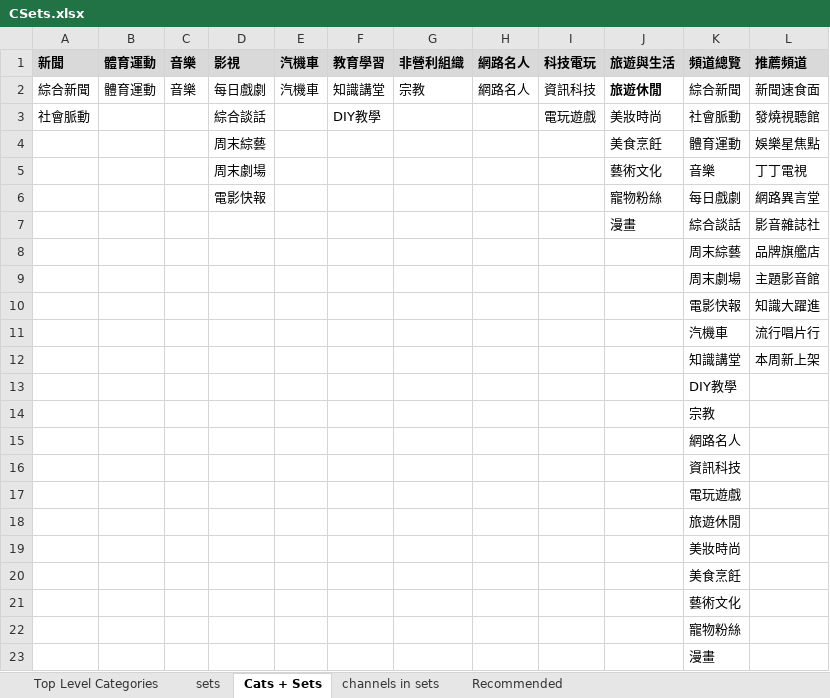
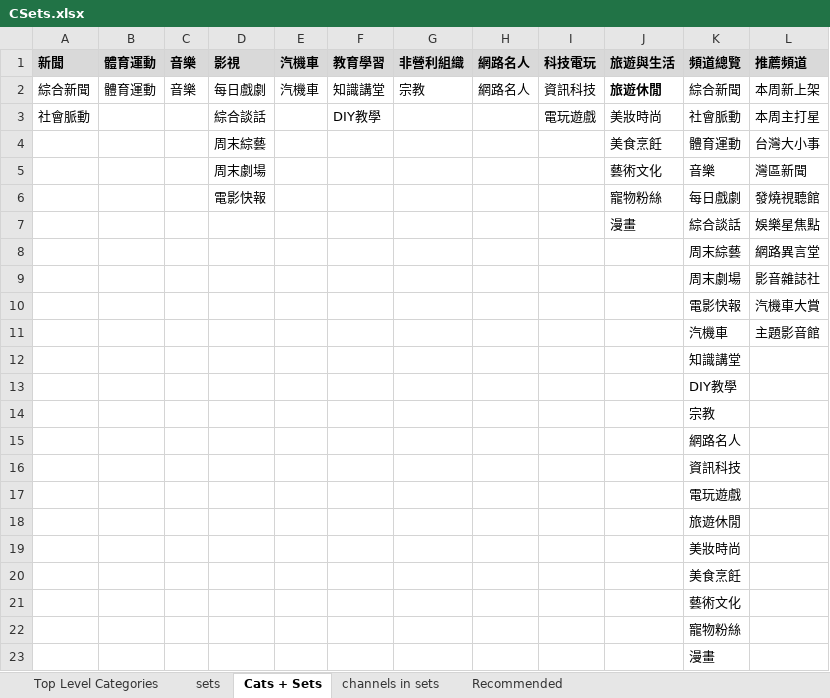
Before and after one commit to 9X9NETWORK/nnvmso, an Excel workbook: war/WEB-INF/views/admin/CSets.xlsx, sheet Cats + Sets, drawn as a sheet; values as stored, in another font and other column widths than the file's, no borders; the diff names each change by its address in the sheet, - before the commit and + after, or states it on an @@ line.

```diff
--- a/war/WEB-INF/views/admin/CSets.xlsx (sheet Cats + Sets)
+++ b/war/WEB-INF/views/admin/CSets.xlsx (sheet Cats + Sets)
-L2: 新聞速食面
+L2: 本周新上架
-L3: 發燒視聽館
+L3: 本周主打星
-L4: 娛樂星焦點
+L4: 台灣大小事
-L5: 丁丁電視
+L5: 灣區新聞
-L6: 網路異言堂
+L6: 發燒視聽館
-L7: 影音雜誌社
+L7: 娛樂星焦點
-L8: 品牌旗艦店
+L8: 網路異言堂
-L9: 主題影音館
+L9: 影音雜誌社
-L10: 知識大躍進
+L10: 汽機車大賞
-L11: 流行唱片行
+L11: 主題影音館
-L12: 本周新上架
+L12: (empty)
```
Also changed, not shown: sheet channels in sets, sheet sets, sheet Recommended, war/WEB-INF/views/admin/ESets.xlsx, 9 other files.
